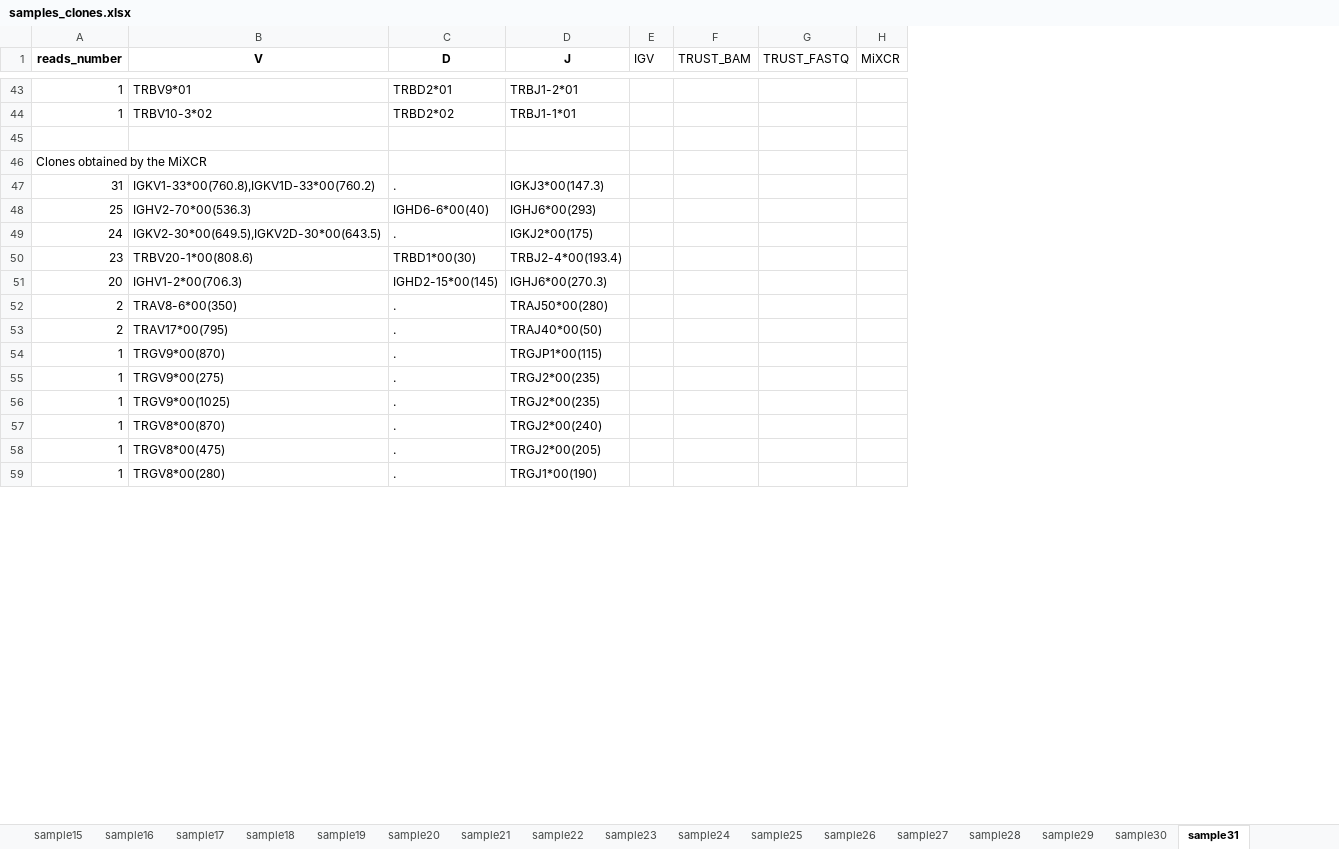
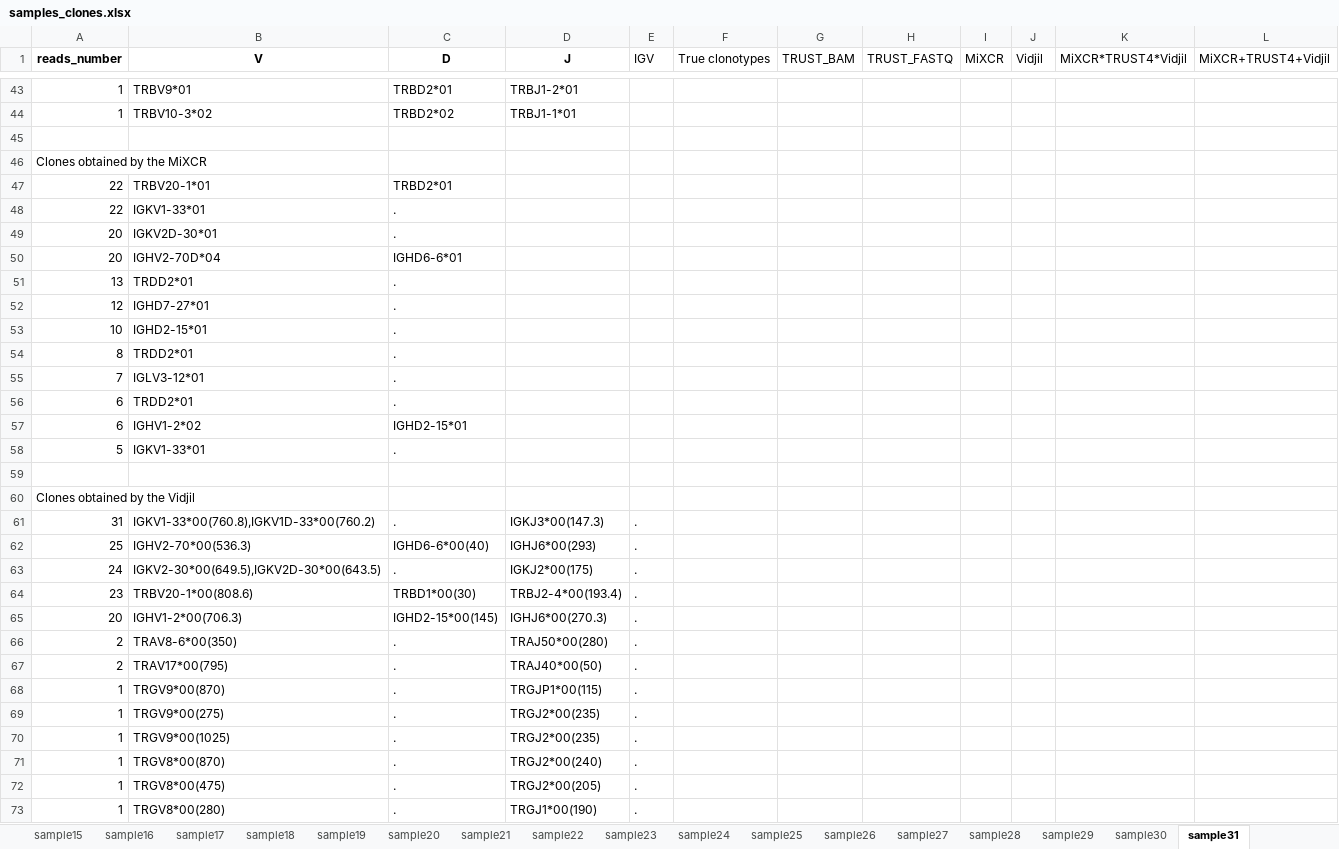
Before and after one commit to AlisaLyskova/Clonotype_identification_tools, an Excel workbook: results/samples_clones.xlsx, sheet sample31, drawn as a sheet; only a part is shown, gaps mark what is left out; values as stored, in another font and other column widths than the file's, no borders; addresses are those after the commit; the diff covers the shown part only; the diff names each change by its address in the sheet, - before the commit and + after, or states it on an @@ line.

```diff
--- a/results/samples_clones.xlsx (sheet sample31)
+++ b/results/samples_clones.xlsx (sheet sample31)
+column F (True clonotypes), empty
+column J (Vidjil), empty
+column K (MiXCR*TRUST4*Vidjil), empty
+column L (MiXCR+TRUST4+Vidjil), empty
+row 47: 22 | TRBV20-1*01 | TRBD2*01
+row 48: 22 | IGKV1-33*01 | .
+row 49: 20 | IGKV2D-30*01 | .
+row 50: 20 | IGHV2-70D*04 | IGHD6-6*01
+row 51: 13 | TRDD2*01 | .
+row 52: 12 | IGHD7-27*01 | .
+row 53: 10 | IGHD2-15*01 | .
+row 54: 8 | TRDD2*01 | .
+row 55: 7 | IGLV3-12*01 | .
+row 56: 6 | TRDD2*01 | .
+row 57: 6 | IGHV1-2*02 | IGHD2-15*01
+row 58: 5 | IGKV1-33*01 | .
+row 59: (empty)
+row 60: Clones obtained by the Vidjil
-E61:E73 (IGV): (empty)
+E61:E73 (IGV): .
```
Also changed, not shown: other rows of this sheet, sheet sample17, sheet sample5, sheet sample29, sheet sample9, sheet sample24, sheet sample11, 22 more sheets, 2 other files.
